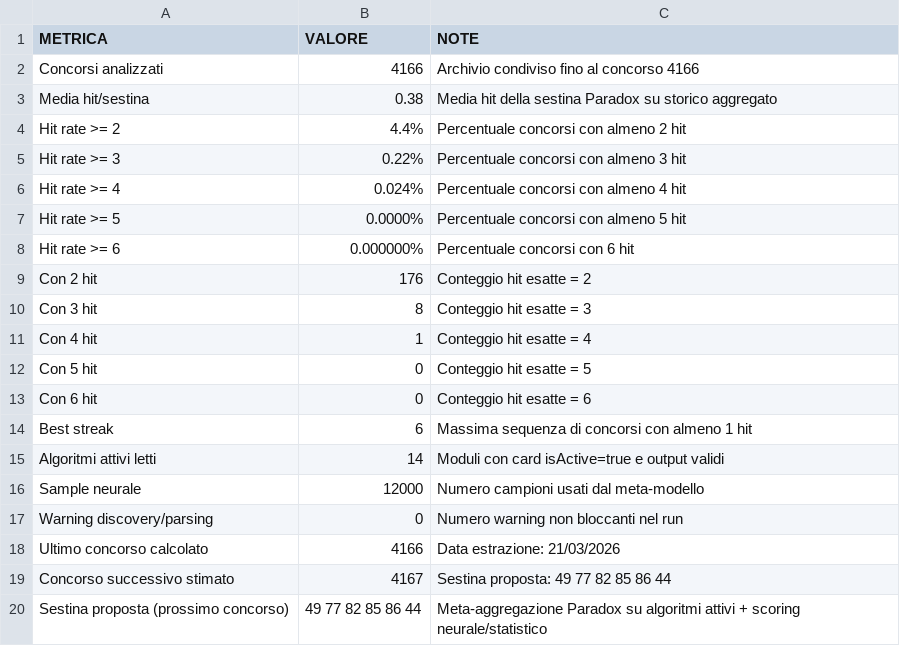
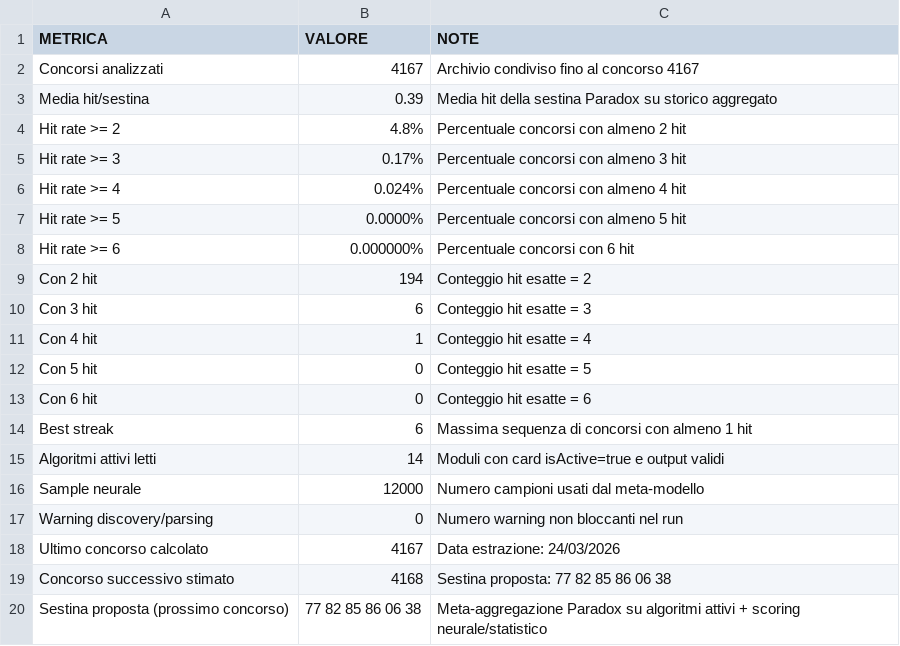
Before and after one commit to giga-labor/secc, a CSV file: pages/algoritmi/algs/paradox-logiche-decisionali-metriche/out/metrics-db.csv, drawn as a sheet.

```diff
--- a/pages/algoritmi/algs/paradox-logiche-decisionali-metriche/out/metrics-db.csv
+++ b/pages/algoritmi/algs/paradox-logiche-decisionali-metriche/out/metrics-db.csv
@@ -1,6 +1,6 @@
 METRICA,VALORE,NOTE
-Concorsi analizzati,4166,Archivio condiviso fino al concorso 4166
-Media hit/sestina,0.38,Media hit della sestina Paradox su storico aggregato
-Hit rate >= 2,4.4%,Percentuale concorsi con almeno 2 hit
-Hit rate >= 3,0.22%,Percentuale concorsi con almeno 3 hit
+Concorsi analizzati,4167,Archivio condiviso fino al concorso 4167
+Media hit/sestina,0.39,Media hit della sestina Paradox su storico aggregato
+Hit rate >= 2,4.8%,Percentuale concorsi con almeno 2 hit
+Hit rate >= 3,0.17%,Percentuale concorsi con almeno 3 hit
 Hit rate >= 4,0.024%,Percentuale concorsi con almeno 4 hit
@@ -8,4 +8,4 @@ Hit rate >= 5,0.0000%,Percentuale concorsi con almeno 5 hit
 Hit rate >= 6,0.000000%,Percentuale concorsi con 6 hit
-Con 2 hit,176,Conteggio hit esatte = 2
-Con 3 hit,8,Conteggio hit esatte = 3
+Con 2 hit,194,Conteggio hit esatte = 2
+Con 3 hit,6,Conteggio hit esatte = 3
 Con 4 hit,1,Conteggio hit esatte = 4
@@ -17,4 +17,4 @@ Sample neurale,12000,Numero campioni usati dal meta-modello
 Warning discovery/parsing,0,Numero warning non bloccanti nel run
-Ultimo concorso calcolato,4166,Data estrazione: 21/03/2026
-Concorso successivo stimato,4167,Sestina proposta: 49 77 82 85 86 44
-Sestina proposta (prossimo concorso),49 77 82 85 86 44,Meta-aggregazione Paradox su algoritmi attivi + scoring neurale/statistico
+Ultimo concorso calcolato,4167,Data estrazione: 24/03/2026
+Concorso successivo stimato,4168,Sestina proposta: 77 82 85 86 06 38
+Sestina proposta (prossimo concorso),77 82 85 86 06 38,Meta-aggregazione Paradox su algoritmi attivi + scoring neurale/statistico
```
Also changed, not shown: pages/algoritmi/algs/paradox-logiche-decisionali-metriche/out/historical-db.csv, 1 other file.
